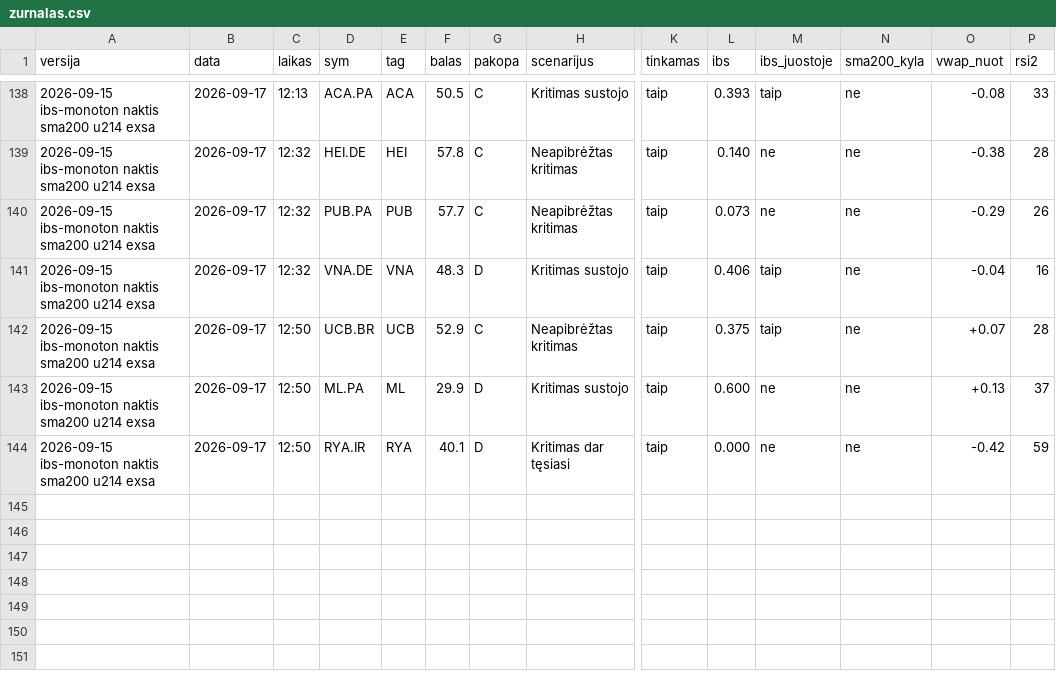
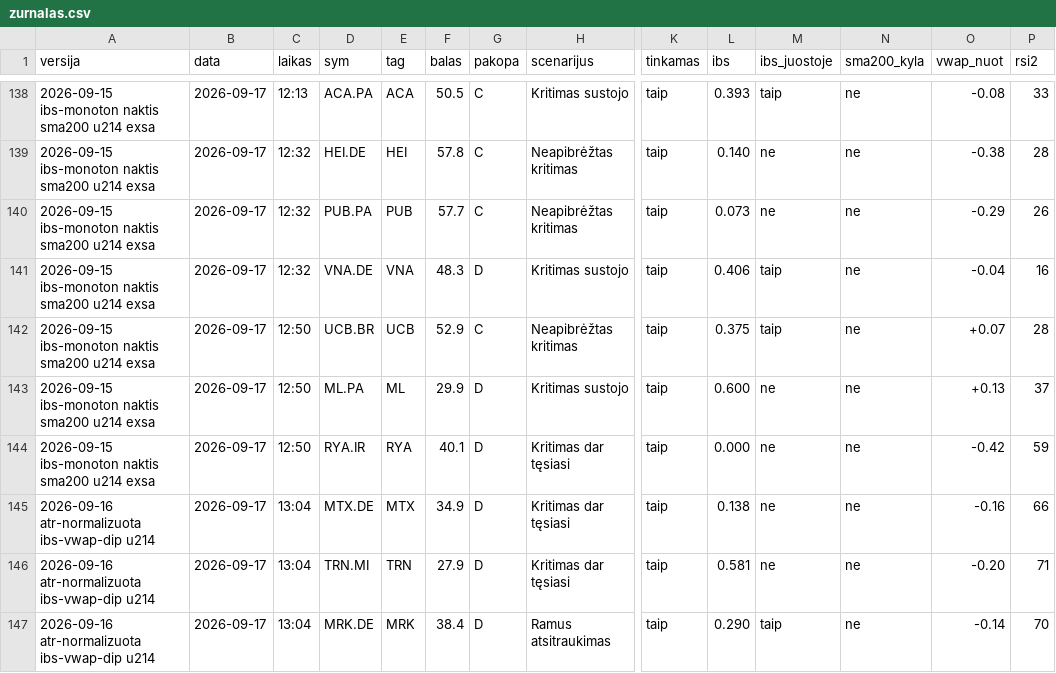
Before and after one commit to MantasBud/Dip-raiting, a CSV file: docs/zurnalas.csv, drawn as a sheet; only a part is shown, gaps mark what is left out; rows hold the shown columns only; the diff names each change by its address in the sheet, - before the commit and + after, or states it on an @@ line.

```diff
--- a/docs/zurnalas.csv
+++ b/docs/zurnalas.csv
+row 145: 2026-09-16 atr-normalizuota ibs-vwap-dip u214 | 2026-09-17 | 13:04 | MTX.DE | MTX | 34.9 | D | Kritimas dar tęsiasi | taip | 0.138 | ne | ne | -0.16 | 66
+row 146: 2026-09-16 atr-normalizuota ibs-vwap-dip u214 | 2026-09-17 | 13:04 | TRN.MI | TRN | 27.9 | D | Kritimas dar tęsiasi | taip | 0.581 | ne | ne | -0.20 | 71
+row 147: 2026-09-16 atr-normalizuota ibs-vwap-dip u214 | 2026-09-17 | 13:04 | MRK.DE | MRK | 38.4 | D | Ramus atsitraukimas | taip | 0.290 | taip | ne | -0.14 | 70
```
Also changed, not shown: 2 other files.
